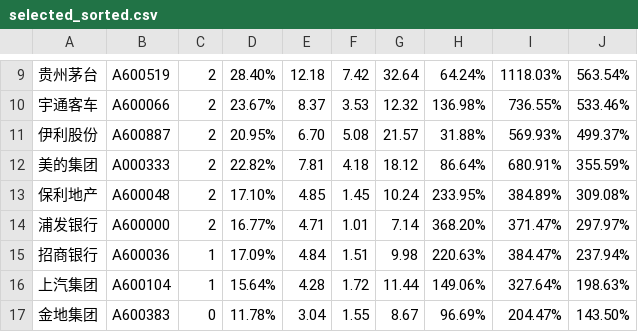
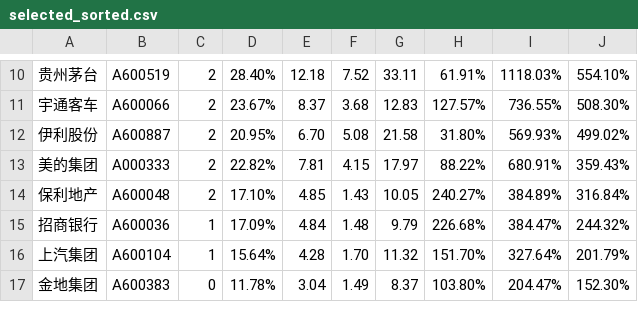
Before and after one commit to linhaisongtao/py_stock, a CSV file: selected_sorted.csv, drawn as a sheet; only a part is shown, gaps mark what is left out; the diff covers the shown part only.

```diff
--- a/selected_sorted.csv
+++ b/selected_sorted.csv
@@ -9,9 +10,8 @@
-贵州茅台,A600519,2,28.40%,12.18,7.42,32.64,64.24%,1118.03%,563.54%
-宇通客车,A600066,2,23.67%,8.37,3.53,12.32,136.98%,736.55%,533.46%
-伊利股份,A600887,2,20.95%,6.70,5.08,21.57,31.88%,569.93%,499.37%
-美的集团,A000333,2,22.82%,7.81,4.18,18.12,86.64%,680.91%,355.59%
-保利地产,A600048,2,17.10%,4.85,1.45,10.24,233.95%,384.89%,309.08%
-浦发银行,A600000,2,16.77%,4.71,1.01,7.14,368.20%,371.47%,297.97%
-招商银行,A600036,1,17.09%,4.84,1.51,9.98,220.63%,384.47%,237.94%
-上汽集团,A600104,1,15.64%,4.28,1.72,11.44,149.06%,327.64%,198.63%
-金地集团,A600383,0,11.78%,3.04,1.55,8.67,96.69%,204.47%,143.50%
+贵州茅台,A600519,2,28.40%,12.18,7.52,33.11,61.91%,1118.03%,554.10%
+宇通客车,A600066,2,23.67%,8.37,3.68,12.83,127.57%,736.55%,508.30%
+伊利股份,A600887,2,20.95%,6.70,5.08,21.58,31.80%,569.93%,499.02%
+美的集团,A000333,2,22.82%,7.81,4.15,17.97,88.22%,680.91%,359.43%
+保利地产,A600048,2,17.10%,4.85,1.43,10.05,240.27%,384.89%,316.84%
+招商银行,A600036,1,17.09%,4.84,1.48,9.79,226.68%,384.47%,244.32%
+上汽集团,A600104,1,15.64%,4.28,1.70,11.32,151.70%,327.64%,201.79%
+金地集团,A600383,0,11.78%,3.04,1.49,8.37,103.80%,204.47%,152.30%
```
Also changed, not shown: 1 added row and 32 edited cells elsewhere in this file, 2 other files.
